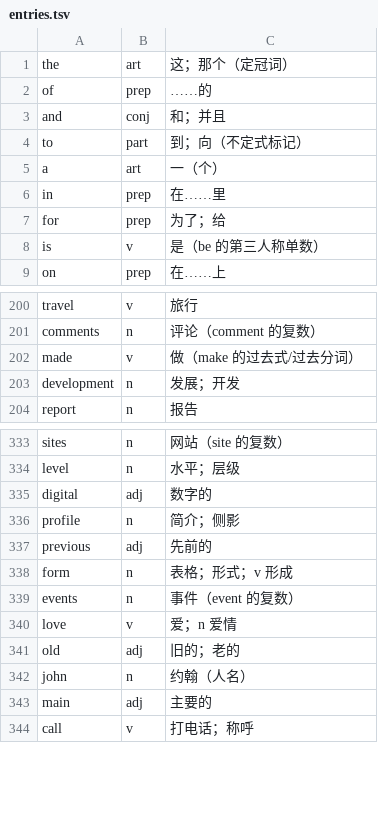
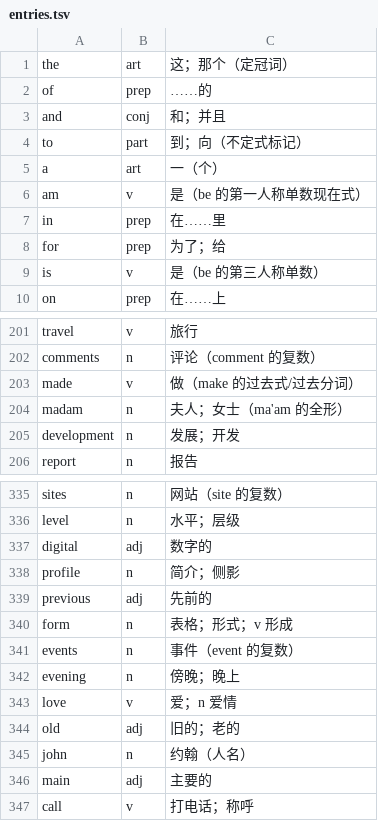
Before and after one commit to ZJW11398925/english-learning-clean, a TSV file: src/elc/lexicon/entries.tsv, drawn as a sheet; only a part is shown, gaps mark what is left out; the diff names each change by its address in the sheet, - before the commit and + after, or states it on an @@ line.

Commit message:
fix(v3dR): 处置刀——评审 2M+3L 收口：M-2 词典 head 挑选改最长干优先（-len+字母序确定性次级键；ones→one/noted→note/adding→add 三错答族修复）+ 补 am/madam/evening 三词（i'm 合成简注带全 be 分量/ma'am 死行激活）+ head 行为钉；L-1 favicon 路由活体钉（GET 200+image/svg+xml+svg 体——m8 删整支无钉缺口闭）；L-2 四处注释如实化（legacy 24 增长真因 = make 族屈折合并而非 make-sense；「首触两件」实为一件 carry-on）；登记 M-1 F-1 同判据残量 15 实体（make-a-decision/give-up/turn-out 等全 FAILURE——补登 Revisit 同判据小刀）+ L-3 提交消息数字口径（弃 163 补 12）+ I-1 词典注解人验纪律维持；总控自犯一次（heredoc 写 tsv）走撤销-Edit 重做-留痕；读数 4954/0/0 四门绿

```diff
--- a/src/elc/lexicon/entries.tsv
+++ b/src/elc/lexicon/entries.tsv
+row 6: am | v | 是（be 的第一人称单数现在式）
+row 204: madam | n | 夫人；女士（ma'am 的全形）
+row 342: evening | n | 傍晚；晚上
```
Also changed, not shown: 6 other files.
